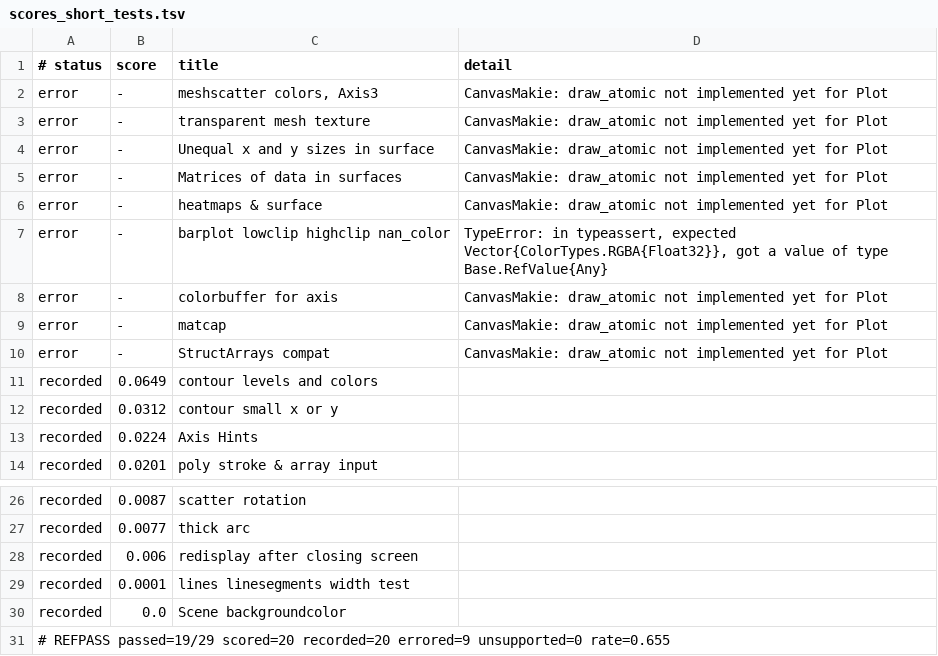
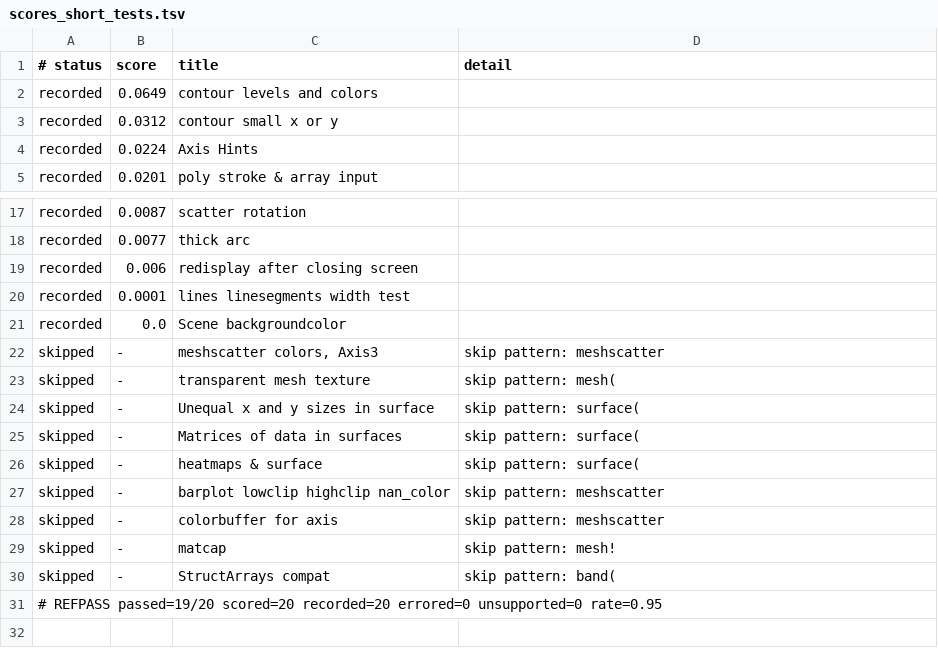
Before and after one commit to GroupTherapyOrg/WasmMakie.jl, a TSV file: reftests/scores_short_tests.tsv, drawn as a sheet; only a part is shown, gaps mark what is left out.

```diff
--- a/reftests/scores_short_tests.tsv
+++ b/reftests/scores_short_tests.tsv
@@ -1,11 +1,2 @@
 # status	score	title	detail
-error	-	meshscatter colors, Axis3	CanvasMakie: draw_atomic not implemented yet for Plot
-error	-	transparent mesh texture	CanvasMakie: draw_atomic not implemented yet for Plot
-error	-	Unequal x and y sizes in surface	CanvasMakie: draw_atomic not implemented yet for Plot
-error	-	Matrices of data in surfaces	CanvasMakie: draw_atomic not implemented yet for Plot
-error	-	heatmaps & surface	CanvasMakie: draw_atomic not implemented yet for Plot
-error	-	barplot lowclip highclip nan_color	TypeError: in typeassert, expected Vector{ColorTypes.RGBA{Float32}}, got a value of type Base.RefValue{Any}
-error	-	colorbuffer for axis	CanvasMakie: draw_atomic not implemented yet for Plot
-error	-	matcap	CanvasMakie: draw_atomic not implemented yet for Plot
-error	-	StructArrays compat	CanvasMakie: draw_atomic not implemented yet for Plot
 recorded	0.0649	contour levels and colors	
@@ -30,2 +21,11 @@ recorded	0.0001	lines linesegments width test
 recorded	0.0	Scene backgroundcolor	
-# REFPASS passed=19/29 scored=20 recorded=20 errored=9 unsupported=0 rate=0.655
+skipped	-	meshscatter colors, Axis3	skip pattern: meshscatter
+skipped	-	transparent mesh texture	skip pattern: mesh(
+skipped	-	Unequal x and y sizes in surface	skip pattern: surface(
+skipped	-	Matrices of data in surfaces	skip pattern: surface(
+skipped	-	heatmaps & surface	skip pattern: surface(
+skipped	-	barplot lowclip highclip nan_color	skip pattern: meshscatter
+skipped	-	colorbuffer for axis	skip pattern: meshscatter
+skipped	-	matcap	skip pattern: mesh!
+skipped	-	StructArrays compat	skip pattern: band(
+# REFPASS passed=19/20 scored=20 recorded=20 errored=0 unsupported=0 rate=0.95
```
Also changed, not shown: 6 other files.
